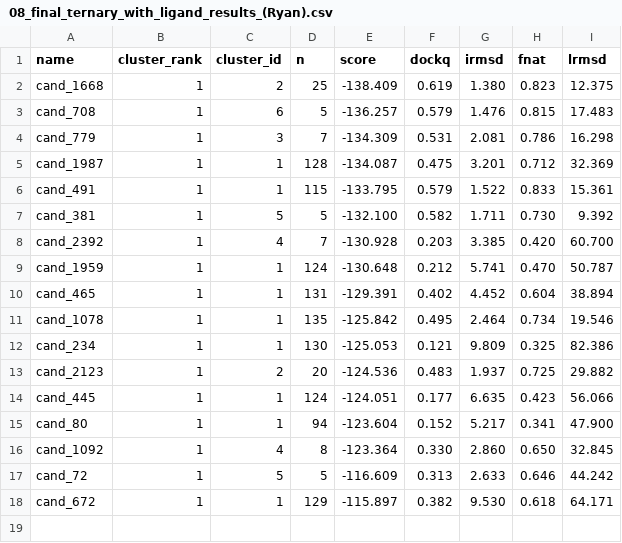
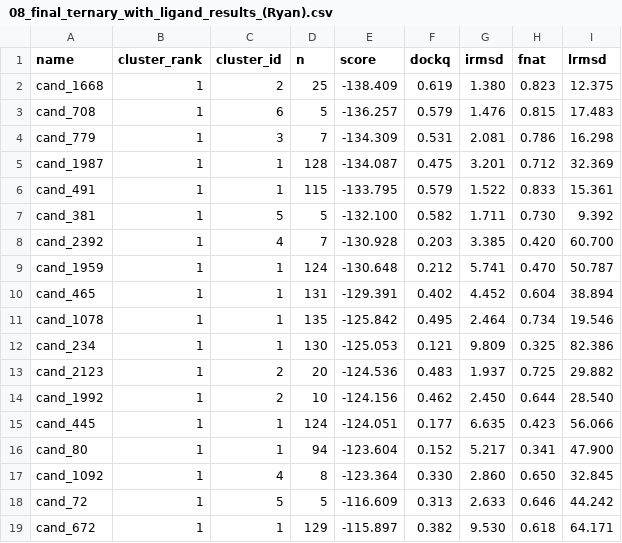
Before and after one commit to KeyuanWang0324/CRBN_PPIL4_MGD, a CSV file: 08_final_ternary_with_ligand_results_(Ryan).csv, drawn as a sheet; the diff names each change by its address in the sheet, - before the commit and + after, or states it on an @@ line.

```diff
--- a/08_final_ternary_with_ligand_results_(Ryan).csv
+++ b/08_final_ternary_with_ligand_results_(Ryan).csv
+row 14: cand_1992 | 1 | 2 | 10 | -124.156 | 0.462 | 2.450 | 0.644 | 28.540
```
Also changed, not shown: 04_vina_screening_scores_for_05_(Ryan).csv, 05_ternary_docking_scores_for_06_(Ryan).csv, 8 other files.
